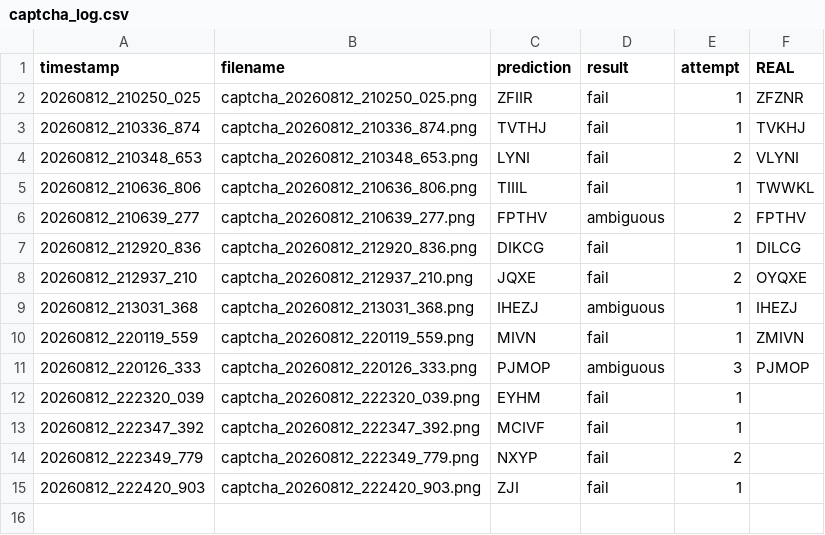
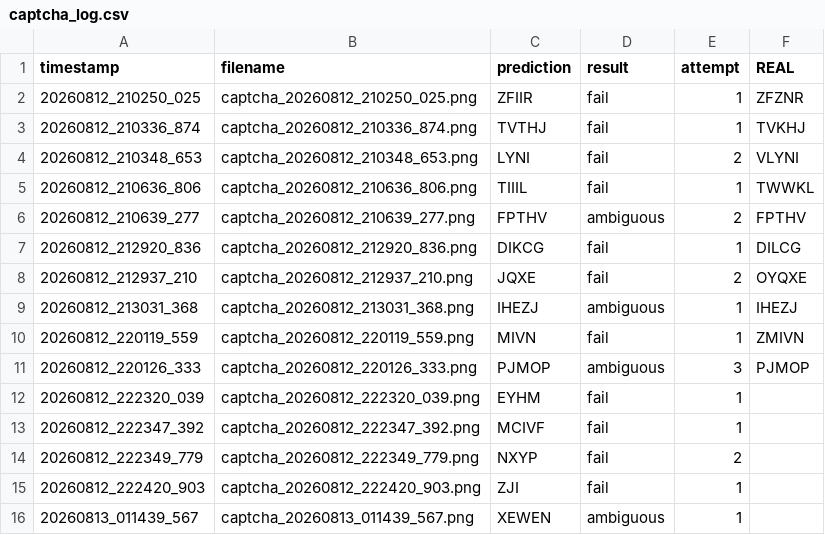
Before and after one commit to jazavaja/iranmodares, a CSV file: captures/captcha_log.csv, drawn as a sheet; the diff names each change by its address in the sheet, - before the commit and + after, or states it on an @@ line.

```diff
--- a/captures/captcha_log.csv
+++ b/captures/captcha_log.csv
+row 16: 20260813_011439_567 | captcha_20260813_011439_567.png | XEWEN | ambiguous | 1
```
Also changed, not shown: 2 other files.
